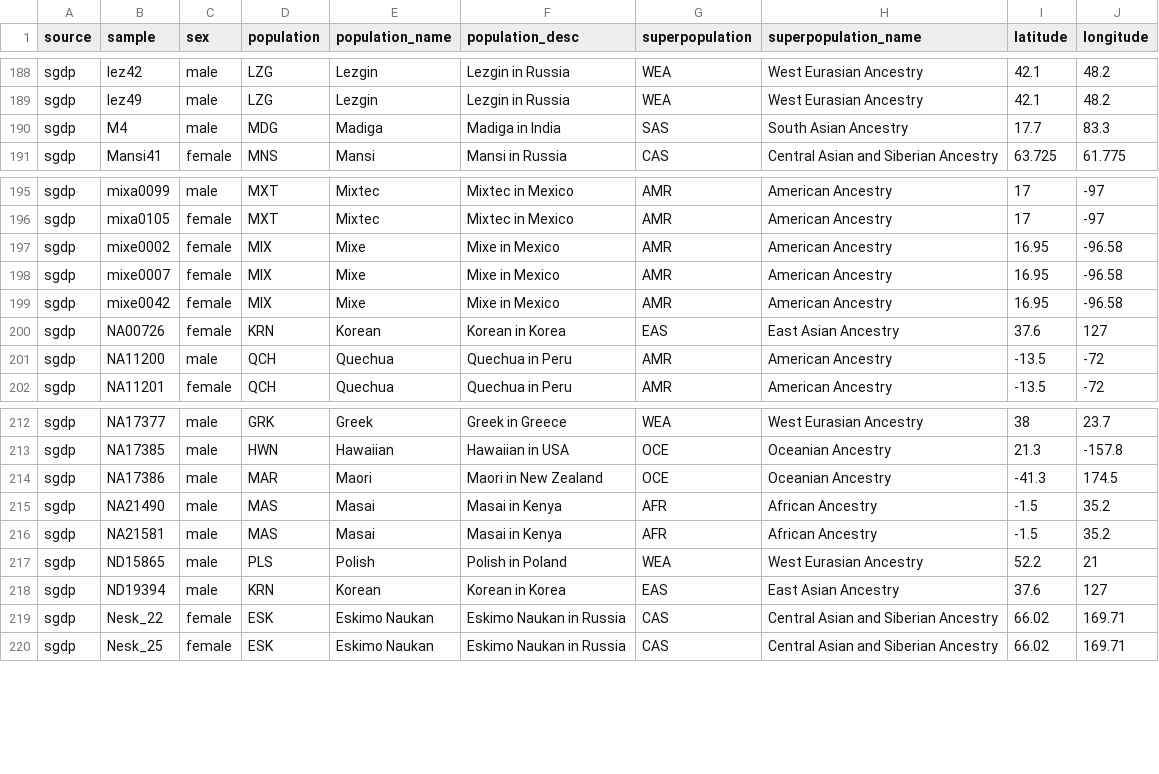
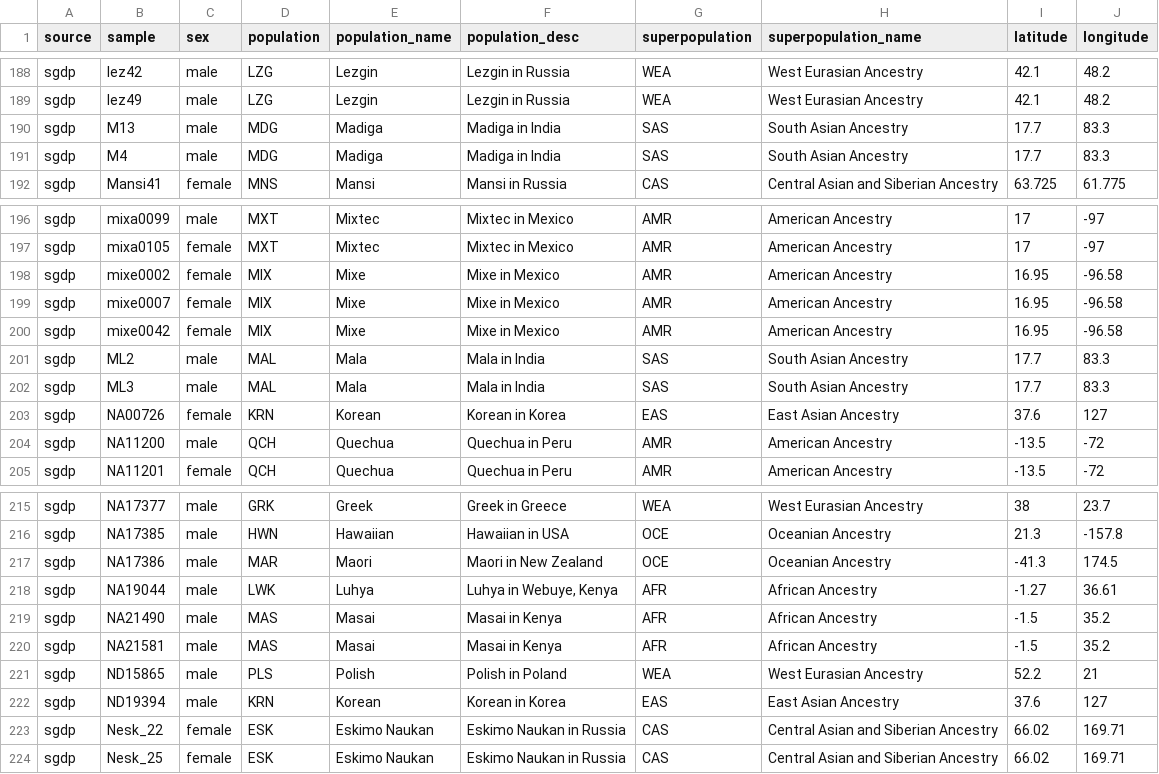
Before and after one commit to ekirving/refpanel, a TSV file: data/source/sgdp/sgdp-samples.tsv, drawn as a sheet; only a part is shown, gaps mark what is left out; the diff names each change by its address in the sheet, - before the commit and + after, or states it on an @@ line.

Commit message:
more updates to SGDP and HGDP metadata

```diff
--- a/data/source/sgdp/sgdp-samples.tsv
+++ b/data/source/sgdp/sgdp-samples.tsv
+row 190: sgdp | M13 | male | MDG | Madiga | Madiga in India | SAS | South Asian Ancestry | 17.7 | 83.3
+row 201: sgdp | ML2 | male | MAL | Mala | Mala in India | SAS | South Asian Ancestry | 17.7 | 83.3
+row 202: sgdp | ML3 | male | MAL | Mala | Mala in India | SAS | South Asian Ancestry | 17.7 | 83.3
+row 218: sgdp | NA19044 | male | LWK | Luhya | Luhya in Webuye, Kenya | AFR | African Ancestry | -1.27 | 36.61
```
Also changed, not shown: data/panel/cgg-afr-v1/cgg-afr-v1.tsv, data/panel/refpanel-v1/refpanel-v1.tsv, 3 other files.
